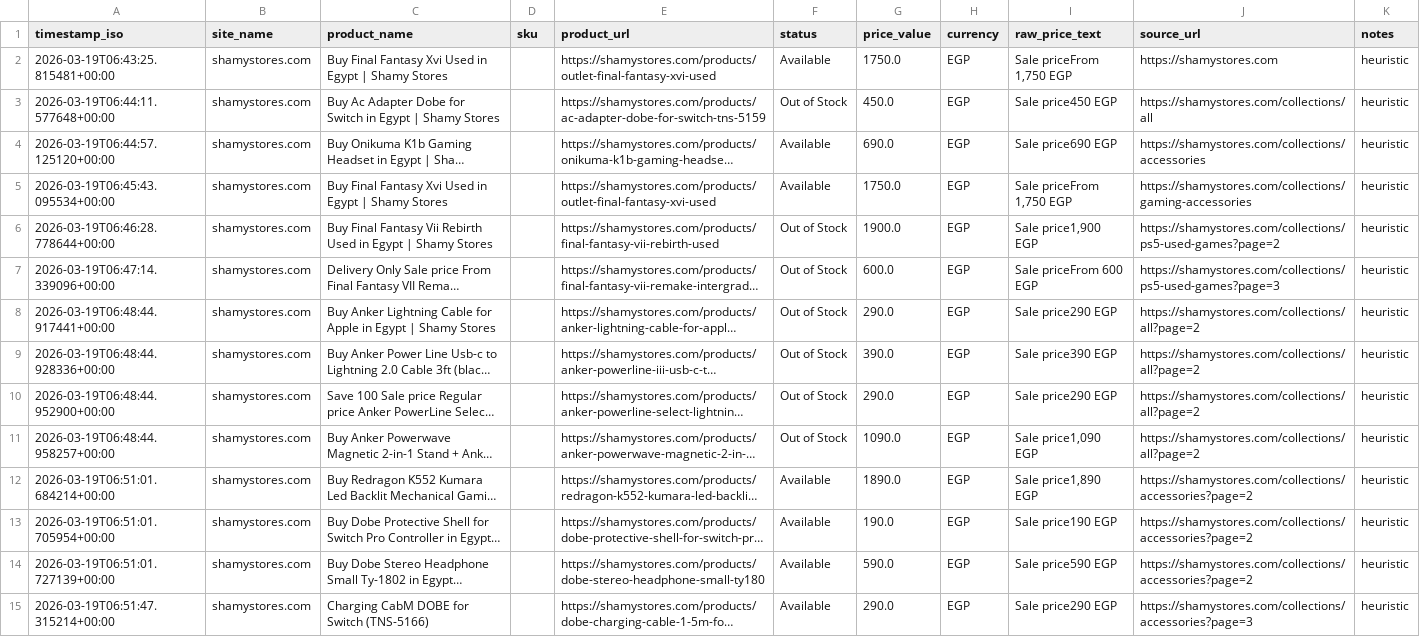
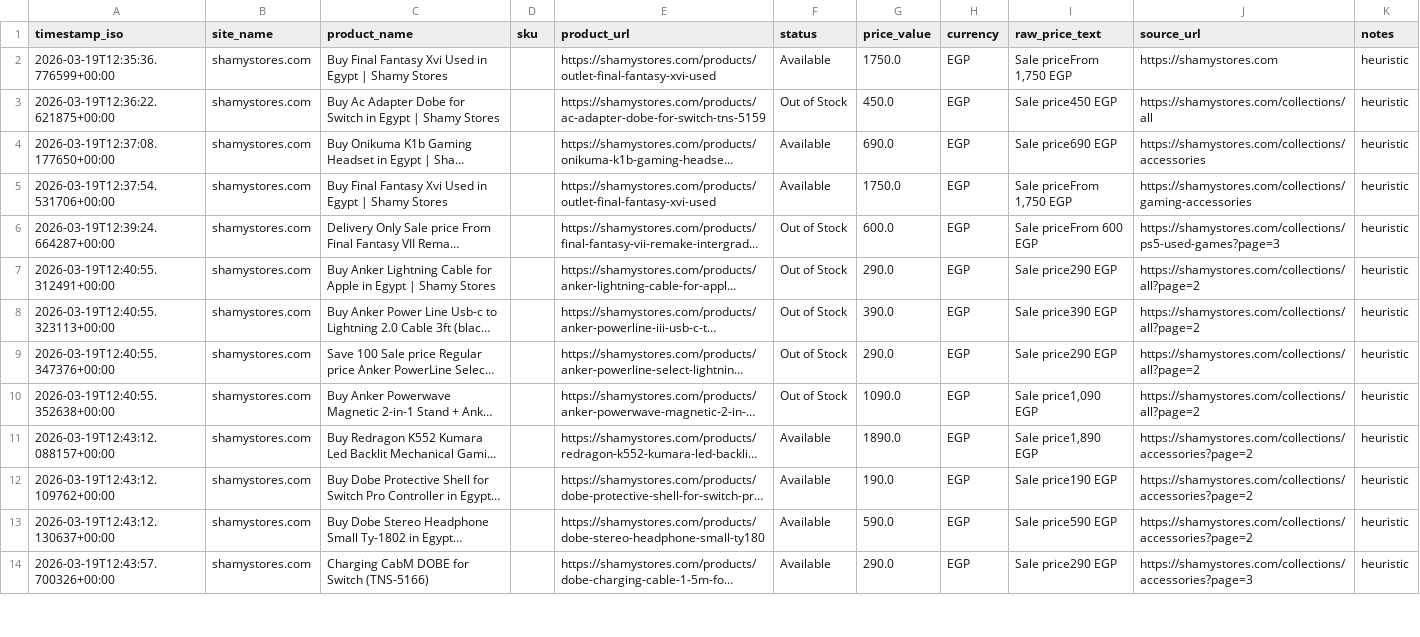
Before and after one commit to Mohanad1206/scraper-final, a CSV file: data/snapshot.csv, drawn as a sheet; only a part is shown; long unchanged cells end in …; removed rows and columns are numbered as before the commit, all else as after; the diff covers the shown part only; the diff names each change by its address in the sheet, - before the commit and + after, or states it on an @@ line.

```diff
--- a/data/snapshot.csv
+++ b/data/snapshot.csv
-A2 (timestamp_iso): 2026-03-19T06:43:25.815481+00:00
+A2 (timestamp_iso): 2026-03-19T12:35:36.776599+00:00
-A3 (timestamp_iso): 2026-03-19T06:44:11.577648+00:00
+A3 (timestamp_iso): 2026-03-19T12:36:22.621875+00:00
-A4 (timestamp_iso): 2026-03-19T06:44:57.125120+00:00
+A4 (timestamp_iso): 2026-03-19T12:37:08.177650+00:00
-A5 (timestamp_iso): 2026-03-19T06:45:43.095534+00:00
+A5 (timestamp_iso): 2026-03-19T12:37:54.531706+00:00
-row 6: 2026-03-19T06:46:28.778644+00:00 | shamystores.com | Buy Final Fantasy Vii Rebirth Used in Egypt | Shamy Stores |  | https://shamystores.com/products/final-fantasy-vii-rebirth-used | Out of Stock | 1900.0 | EGP | Sale price1,900 EGP | https://shamystores.com/collections/ps5-used-games?page=2 | heuristic
-A6 (timestamp_iso): 2026-03-19T06:47:14.339096+00:00
+A6 (timestamp_iso): 2026-03-19T12:39:24.664287+00:00
-A7 (timestamp_iso): 2026-03-19T06:48:44.917441+00:00
+A7 (timestamp_iso): 2026-03-19T12:40:55.312491+00:00
-A8 (timestamp_iso): 2026-03-19T06:48:44.928336+00:00
+A8 (timestamp_iso): 2026-03-19T12:40:55.323113+00:00
-A9 (timestamp_iso): 2026-03-19T06:48:44.952900+00:00
+A9 (timestamp_iso): 2026-03-19T12:40:55.347376+00:00
-A10 (timestamp_iso): 2026-03-19T06:48:44.958257+00:00
+A10 (timestamp_iso): 2026-03-19T12:40:55.352638+00:00
-A11 (timestamp_iso): 2026-03-19T06:51:01.684214+00:00
+A11 (timestamp_iso): 2026-03-19T12:43:12.088157+00:00
-A12 (timestamp_iso): 2026-03-19T06:51:01.705954+00:00
+A12 (timestamp_iso): 2026-03-19T12:43:12.109762+00:00
-A13 (timestamp_iso): 2026-03-19T06:51:01.727139+00:00
+A13 (timestamp_iso): 2026-03-19T12:43:12.130637+00:00
-A14 (timestamp_iso): 2026-03-19T06:51:47.315214+00:00
+A14 (timestamp_iso): 2026-03-19T12:43:57.700326+00:00
```
Also changed, not shown: 24 edited cells elsewhere in this file, 1 other file.
